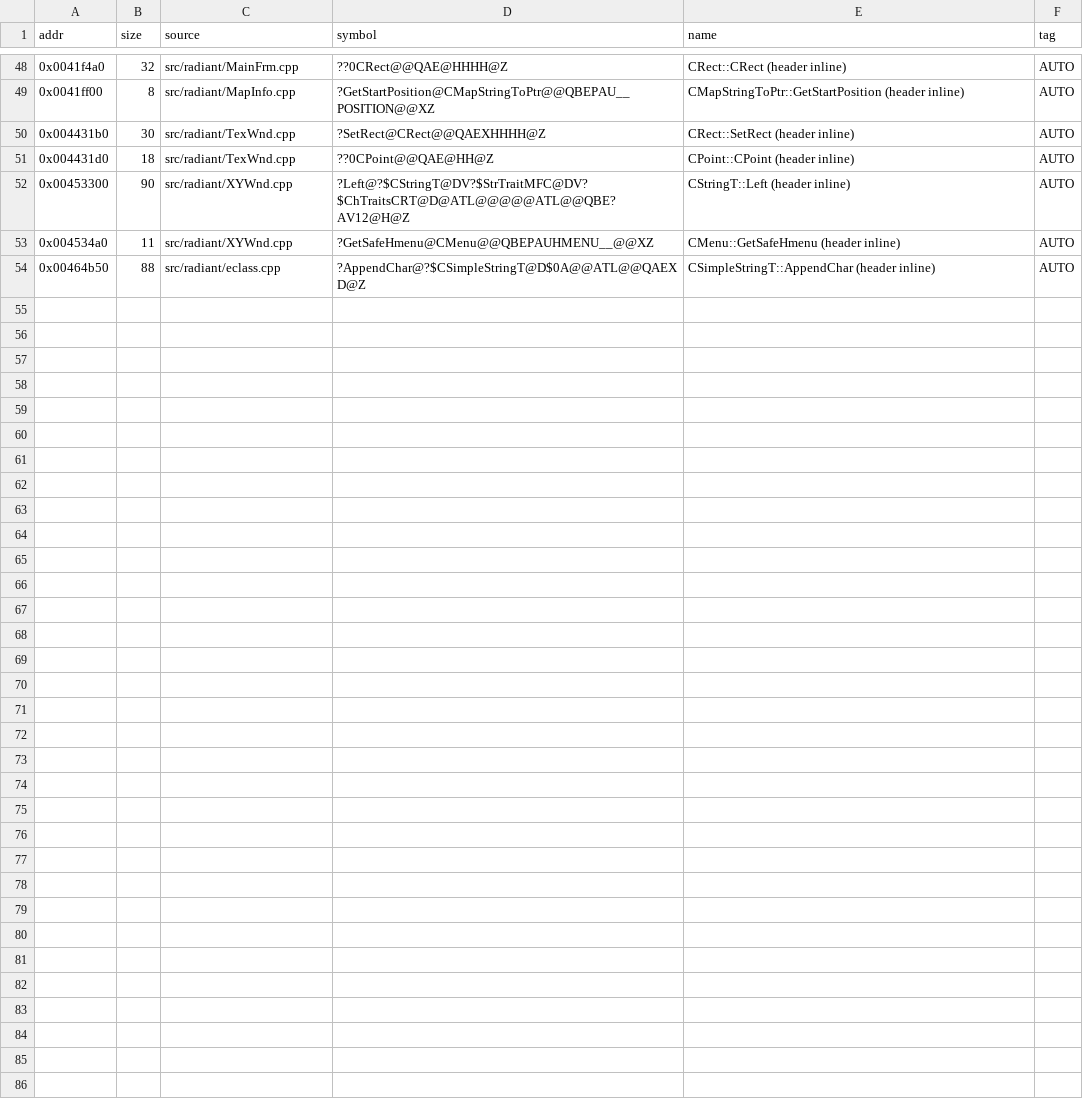
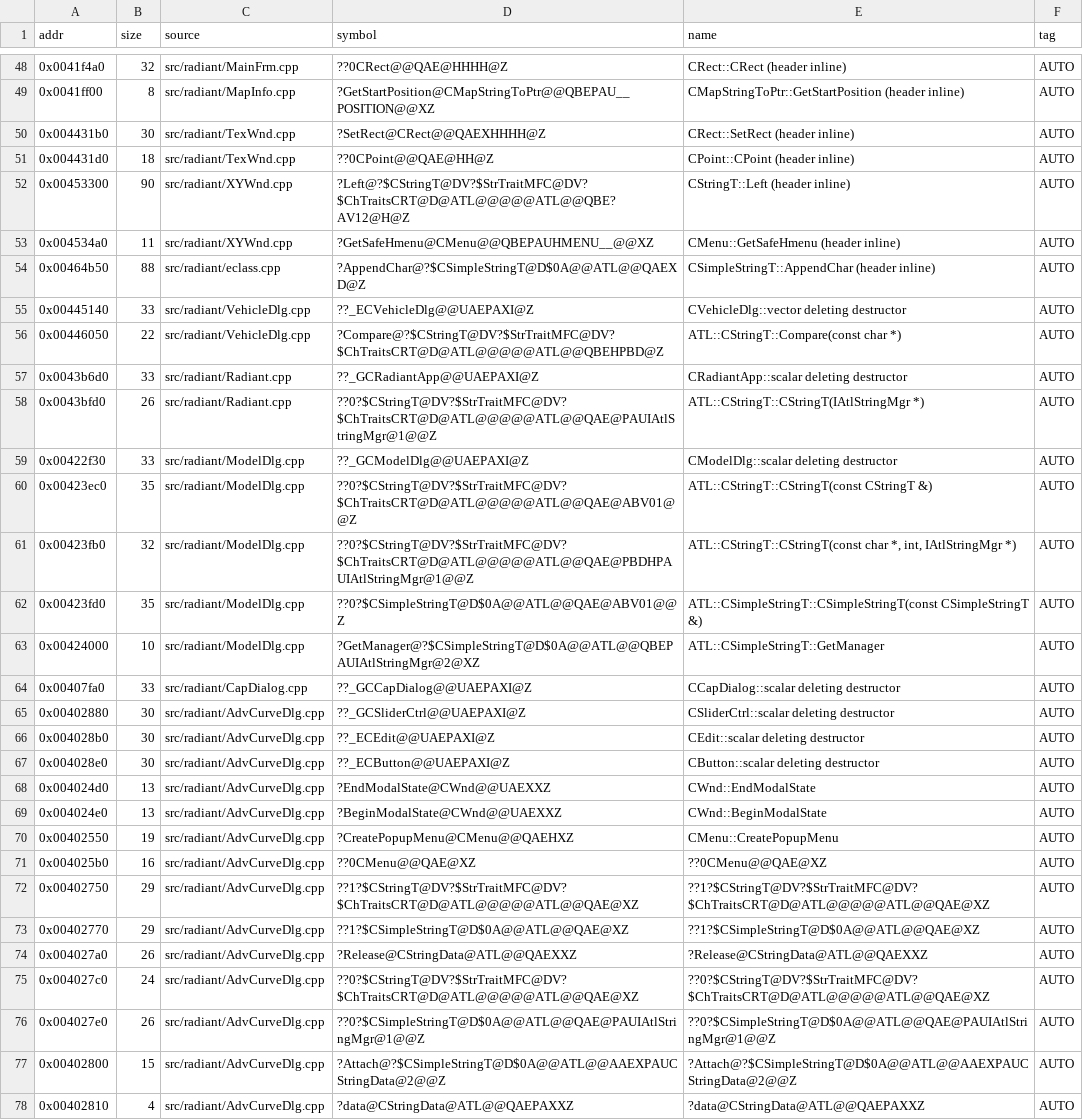
Before and after one commit to nawaftahir/cod2_wip, a TSV file: ledger/compiler.tsv, drawn as a sheet; only a part is shown, gaps mark what is left out.

Commit message:
radiant bulk d5: VehicleDlg, SurfaceDlg, TextureBar, PatchDialog, RotateDlg, win_dlg Sides, Radiant/ModelDlg/AdvCurve/CapDialog header rows

```diff
--- a/ledger/compiler.tsv
+++ b/ledger/compiler.tsv
@@ -54 +54,25 @@ addr	size	source	symbol	name	tag
 0x00464b50	88	src/radiant/eclass.cpp	?AppendChar@?$CSimpleStringT@D$0A@@ATL@@QAEXD@Z	CSimpleStringT::AppendChar (header inline)	AUTO
+0x00445140	33	src/radiant/VehicleDlg.cpp	??_ECVehicleDlg@@UAEPAXI@Z	CVehicleDlg::vector deleting destructor	AUTO
+0x00446050	22	src/radiant/VehicleDlg.cpp	?Compare@?$CStringT@DV?$StrTraitMFC@DV?$ChTraitsCRT@D@ATL@@@@@ATL@@QBEHPBD@Z	ATL::CStringT::Compare(const char *)	AUTO
+0x0043b6d0	33	src/radiant/Radiant.cpp	??_GCRadiantApp@@UAEPAXI@Z	CRadiantApp::scalar deleting destructor	AUTO
+0x0043bfd0	26	src/radiant/Radiant.cpp	??0?$CStringT@DV?$StrTraitMFC@DV?$ChTraitsCRT@D@ATL@@@@@ATL@@QAE@PAUIAtlStringMgr@1@@Z	ATL::CStringT::CStringT(IAtlStringMgr *)	AUTO
+0x00422f30	33	src/radiant/ModelDlg.cpp	??_GCModelDlg@@UAEPAXI@Z	CModelDlg::scalar deleting destructor	AUTO
+0x00423ec0	35	src/radiant/ModelDlg.cpp	??0?$CStringT@DV?$StrTraitMFC@DV?$ChTraitsCRT@D@ATL@@@@@ATL@@QAE@ABV01@@Z	ATL::CStringT::CStringT(const CStringT &)	AUTO
+0x00423fb0	32	src/radiant/ModelDlg.cpp	??0?$CStringT@DV?$StrTraitMFC@DV?$ChTraitsCRT@D@ATL@@@@@ATL@@QAE@PBDHPAUIAtlStringMgr@1@@Z	ATL::CStringT::CStringT(const char *, int, IAtlStringMgr *)	AUTO
+0x00423fd0	35	src/radiant/ModelDlg.cpp	??0?$CSimpleStringT@D$0A@@ATL@@QAE@ABV01@@Z	ATL::CSimpleStringT::CSimpleStringT(const CSimpleStringT &)	AUTO
+0x00424000	10	src/radiant/ModelDlg.cpp	?GetManager@?$CSimpleStringT@D$0A@@ATL@@QBEPAUIAtlStringMgr@2@XZ	ATL::CSimpleStringT::GetManager	AUTO
+0x00407fa0	33	src/radiant/CapDialog.cpp	??_GCCapDialog@@UAEPAXI@Z	CCapDialog::scalar deleting destructor	AUTO
+0x00402880	30	src/radiant/AdvCurveDlg.cpp	??_GCSliderCtrl@@UAEPAXI@Z	CSliderCtrl::scalar deleting destructor	AUTO
+0x004028b0	30	src/radiant/AdvCurveDlg.cpp	??_ECEdit@@UAEPAXI@Z	CEdit::scalar deleting destructor	AUTO
+0x004028e0	30	src/radiant/AdvCurveDlg.cpp	??_ECButton@@UAEPAXI@Z	CButton::scalar deleting destructor	AUTO
+0x004024d0	13	src/radiant/AdvCurveDlg.cpp	?EndModalState@CWnd@@UAEXXZ	CWnd::EndModalState	AUTO
+0x004024e0	13	src/radiant/AdvCurveDlg.cpp	?BeginModalState@CWnd@@UAEXXZ	CWnd::BeginModalState	AUTO
+0x00402550	19	src/radiant/AdvCurveDlg.cpp	?CreatePopupMenu@CMenu@@QAEHXZ	CMenu::CreatePopupMenu	AUTO
+0x004025b0	16	src/radiant/AdvCurveDlg.cpp	??0CMenu@@QAE@XZ	??0CMenu@@QAE@XZ	AUTO
+0x00402750	29	src/radiant/AdvCurveDlg.cpp	??1?$CStringT@DV?$StrTraitMFC@DV?$ChTraitsCRT@D@ATL@@@@@ATL@@QAE@XZ	??1?$CStringT@DV?$StrTraitMFC@DV?$ChTraitsCRT@D@ATL@@@@@ATL@@QAE@XZ	AUTO
+0x00402770	29	src/radiant/AdvCurveDlg.cpp	??1?$CSimpleStringT@D$0A@@ATL@@QAE@XZ	??1?$CSimpleStringT@D$0A@@ATL@@QAE@XZ	AUTO
+0x004027a0	26	src/radiant/AdvCurveDlg.cpp	?Release@CStringData@ATL@@QAEXXZ	?Release@CStringData@ATL@@QAEXXZ	AUTO
+0x004027c0	24	src/radiant/AdvCurveDlg.cpp	??0?$CStringT@DV?$StrTraitMFC@DV?$ChTraitsCRT@D@ATL@@@@@ATL@@QAE@XZ	??0?$CStringT@DV?$StrTraitMFC@DV?$ChTraitsCRT@D@ATL@@@@@ATL@@QAE@XZ	AUTO
+0x004027e0	26	src/radiant/AdvCurveDlg.cpp	??0?$CSimpleStringT@D$0A@@ATL@@QAE@PAUIAtlStringMgr@1@@Z	??0?$CSimpleStringT@D$0A@@ATL@@QAE@PAUIAtlStringMgr@1@@Z	AUTO
+0x00402800	15	src/radiant/AdvCurveDlg.cpp	?Attach@?$CSimpleStringT@D$0A@@ATL@@AAEXPAUCStringData@2@@Z	?Attach@?$CSimpleStringT@D$0A@@ATL@@AAEXPAUCStringData@2@@Z	AUTO
+0x00402810	4	src/radiant/AdvCurveDlg.cpp	?data@CStringData@ATL@@QAEPAXXZ	?data@CStringData@ATL@@QAEPAXXZ	AUTO
```
Also changed, not shown: 12 other files.
